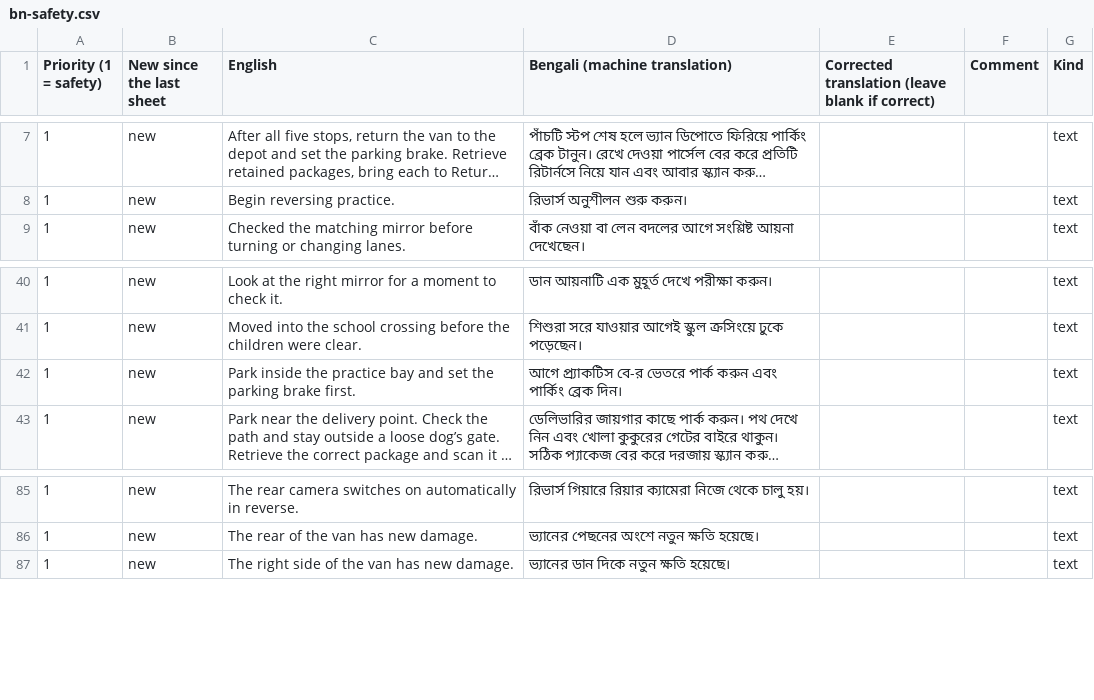
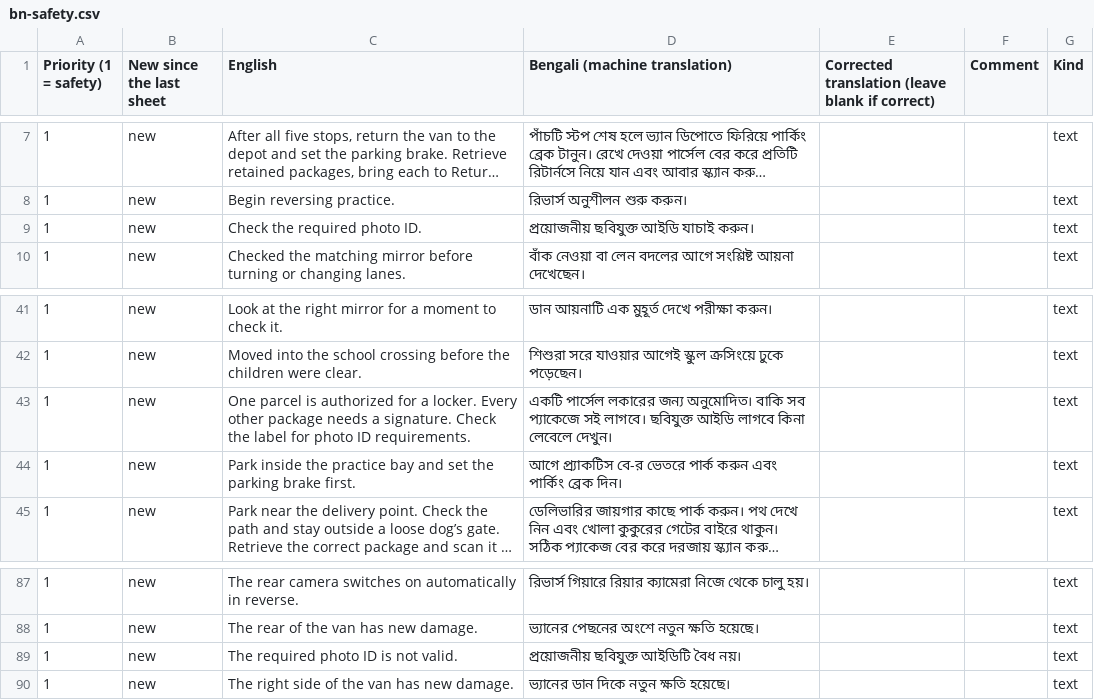
Before and after one commit to AirsoftArenaLtd/Courier-training-game, a CSV file: docs/review/bn-safety.csv, drawn as a sheet; only a part is shown, gaps mark what is left out; long unchanged cells end in …; the diff names each change by its address in the sheet, - before the commit and + after, or states it on an @@ line.

```diff
--- a/docs/review/bn-safety.csv
+++ b/docs/review/bn-safety.csv
+row 9: 1 | new | Check the required photo ID. | প্রয়োজনীয় ছবিযুক্ত আইডি যাচাই করুন। |  |  | text
+row 43: 1 | new | One parcel is authorized for a locker. Every other package needs a signature. Check the label for photo ID requirements. | একটি পার্সেল লকারের জন্য অনুমোদিত। বাকি সব প্যাকেজে সই লাগবে। ছবিযুক্ত আইডি লাগবে কিনা লেবেলে দেখুন। |  |  | text
+row 89: 1 | new | The required photo ID is not valid. | প্রয়োজনীয় ছবিযুক্ত আইডিটি বৈধ নয়। |  |  | text
```
Also changed, not shown: docs/review/gu-safety.csv, docs/review/hi-safety.csv, 9 other files.
